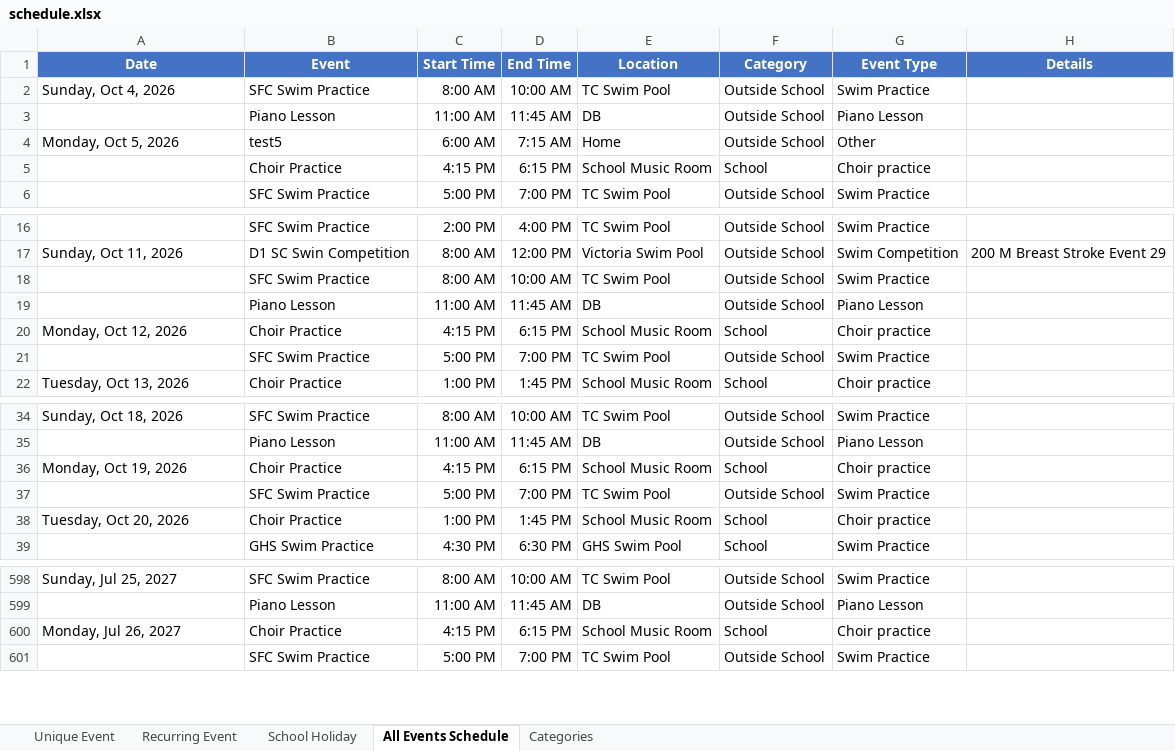
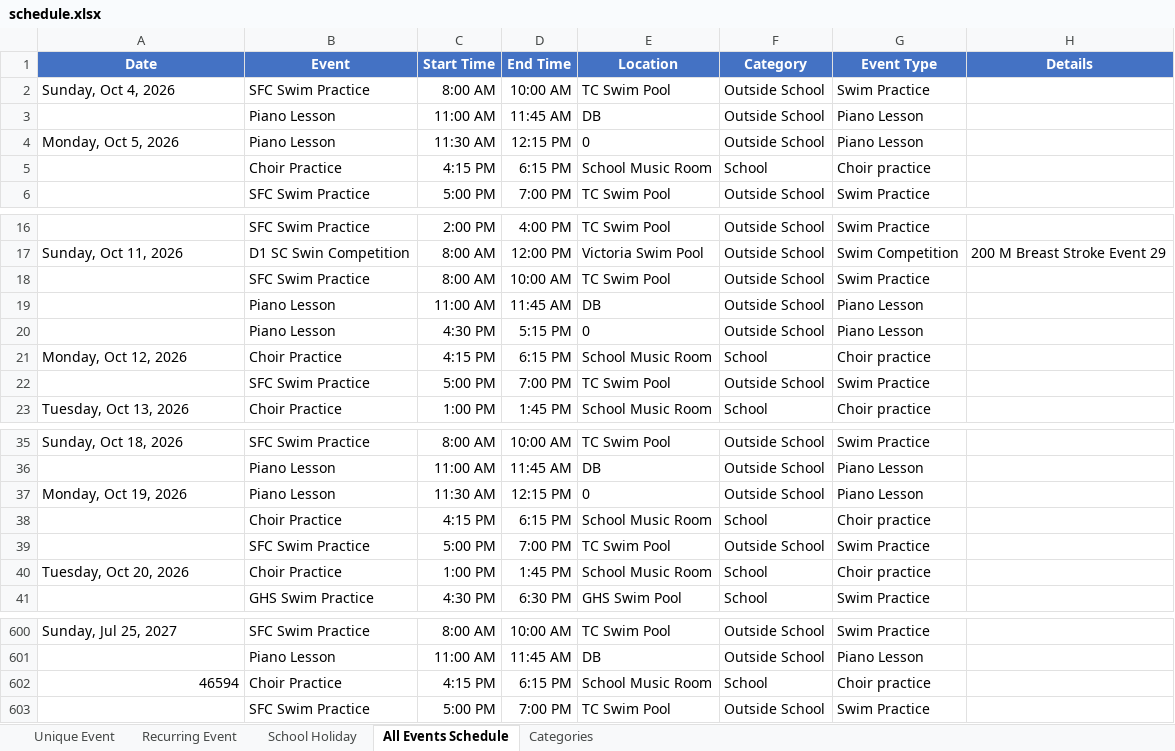
Before and after one commit to mermaidc123/Sarah-Schedule, an Excel workbook: schedule.xlsx, sheet All Events Schedule, drawn as a sheet; only a part is shown, gaps mark what is left out; values as stored, in another font and other column widths than the file's, no borders; conditional formats not drawn; addresses are those after the commit; the diff names each change by its address in the sheet, - before the commit and + after, or states it on an @@ line.

```diff
--- a/schedule.xlsx (sheet All Events Schedule)
+++ b/schedule.xlsx (sheet All Events Schedule)
-B4 (Event): test5
+B4 (Event): Piano Lesson
-C4 (Start Time): 6:00 AM
+C4 (Start Time): 11:30 AM
-D4 (End Time): 7:15 AM
+D4 (End Time): 12:15 PM
-E4 (Location): Home
+E4 (Location): 0
-G4 (Event Type): Other
+G4 (Event Type): Piano Lesson
+row 20:  | Piano Lesson | 4:30 PM | 5:15 PM | 0 | Outside School | Piano Lesson
+row 37: Monday, Oct 19, 2026 | Piano Lesson | 11:30 AM | 12:15 PM | 0 | Outside School | Piano Lesson
-A38 (Date): Monday, Oct 19, 2026
+A38 (Date): (empty)
-A602 (Date): Monday, Jul 26, 2027
+A602 (Date): 46594
-A602 alignment: left
+A602 alignment: right
```
Also changed, not shown: sheet Unique Event, hidden cells.
